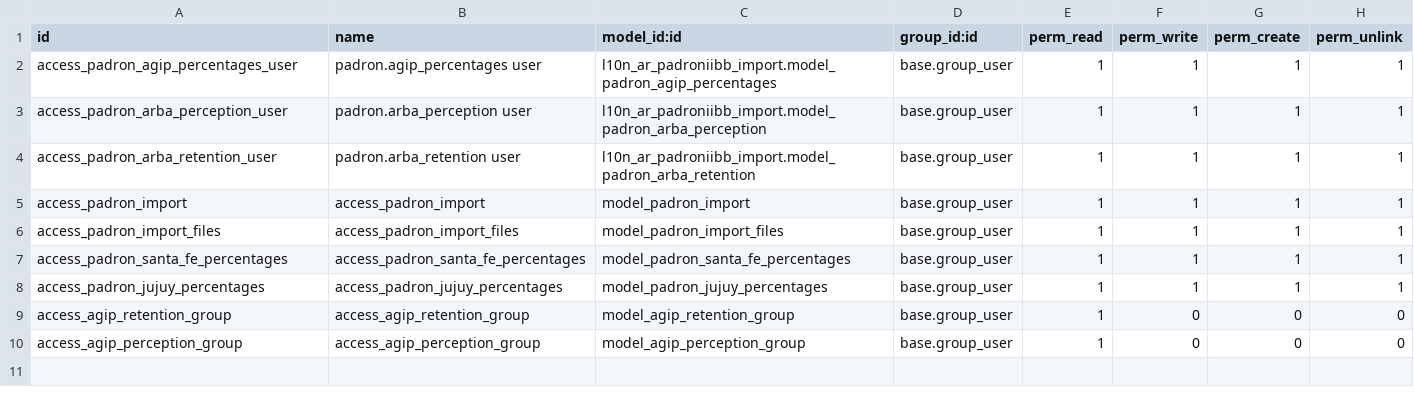
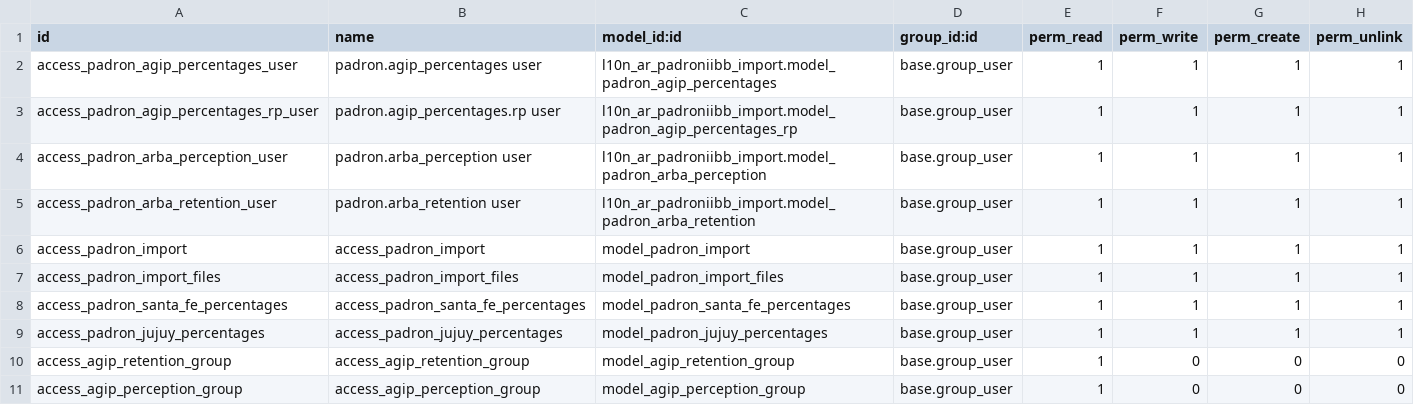
Before and after one commit to urielmayo/l10n-argentina, a CSV file: l10n_ar_padroniibb_import/security/ir.model.access.csv, drawn as a sheet; the diff names each change by its address in the sheet, - before the commit and + after, or states it on an @@ line.

Commit message:
agip RP

```diff
--- a/l10n_ar_padroniibb_import/security/ir.model.access.csv
+++ b/l10n_ar_padroniibb_import/security/ir.model.access.csv
+row 3: access_padron_agip_percentages_rp_user | padron.agip_percentages.rp user | l10n_ar_padroniibb_import.model_padron_agip_percentages_rp | base.group_user | 1 | 1 | 1 | 1
```
Also changed, not shown: 14 other files.
